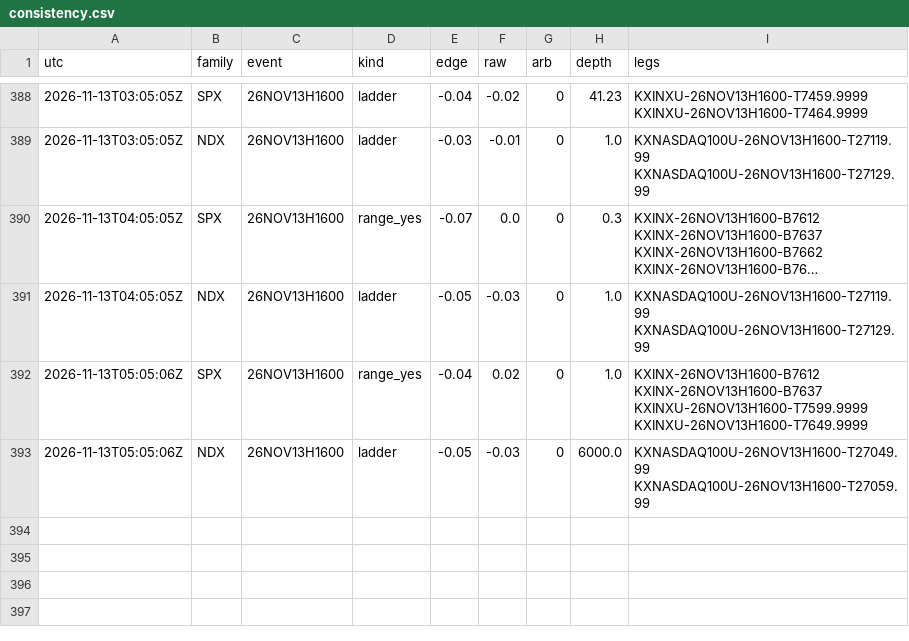
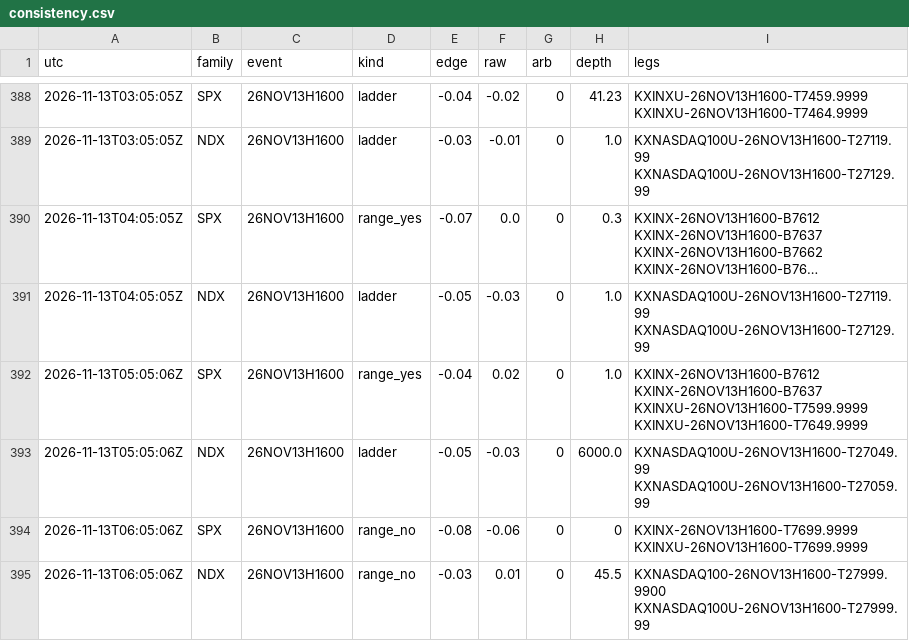
Before and after one commit to andyxing00888/personal-site, a CSV file: paper/data/consistency.csv, drawn as a sheet; only a part is shown, gaps mark what is left out; long unchanged cells end in ….

```diff
--- a/paper/data/consistency.csv
+++ b/paper/data/consistency.csv
@@ -393 +393,3 @@ utc,family,event,kind,edge,raw,arb,depth,legs
 2026-11-13T05:05:06Z,NDX,26NOV13H1600,ladder,-0.05,-0.03,0,6000.0,KXNASDAQ100U-26NOV13H1600-T27049.99 KXNASDAQ100U-26NOV13H1600-T27059.99
+2026-11-13T06:05:06Z,SPX,26NOV13H1600,range_no,-0.08,-0.06,0,0,KXINX-26NOV13H1600-T7699.9999 KXINXU-26NOV13H1600-T7699.9999
+2026-11-13T06:05:06Z,NDX,26NOV13H1600,range_no,-0.03,0.01,0,45.5,KXNASDAQ100-26NOV13H1600-T27999.9900 KXNASDAQ100U-26NOV13H1600-T27999.99
```
Also changed, not shown: paper/data/orders.csv, 1 other file.
